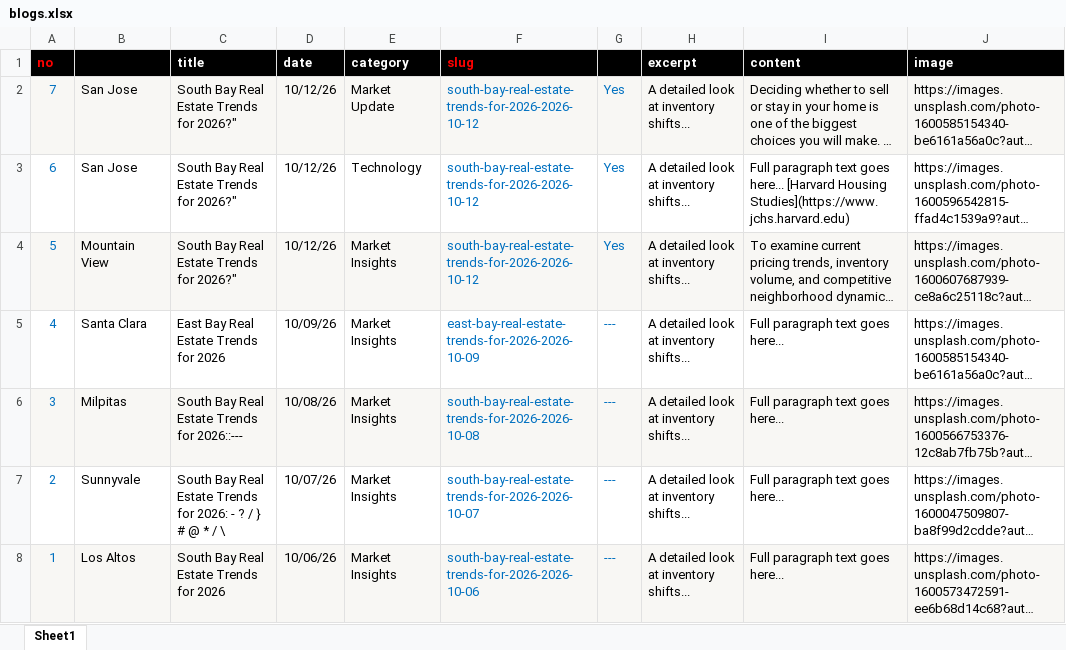
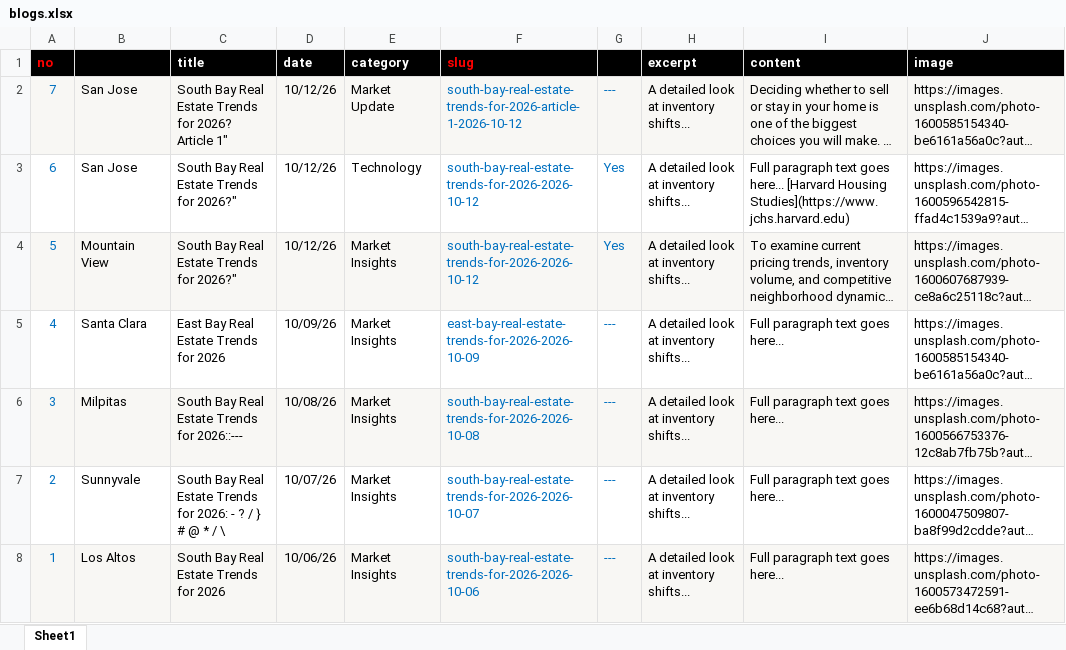
Before and after one commit to alexyap-realestate/web, an Excel workbook: src/data/blogs.xlsx, sheet Sheet1, drawn as a sheet; long unchanged cells end in …; values as stored, in another font and other column widths than the file's, no borders; the diff names each change by its address in the sheet, - before the commit and + after, or states it on an @@ line.

Commit message:
Update site pages, components, and data

```diff
--- a/src/data/blogs.xlsx (sheet Sheet1)
+++ b/src/data/blogs.xlsx (sheet Sheet1)
-C2 (title): South Bay Real Estate Trends for 2026?"
+C2 (title): South Bay Real Estate Trends for 2026? Article 1"
-F2 (slug): south-bay-real-estate-trends-for-2026-2026-10-12
+F2 (slug): south-bay-real-estate-trends-for-2026-article-1-2026-10-12
-G2: Yes
+G2: ---
```
Also changed, not shown: 4 other files.
